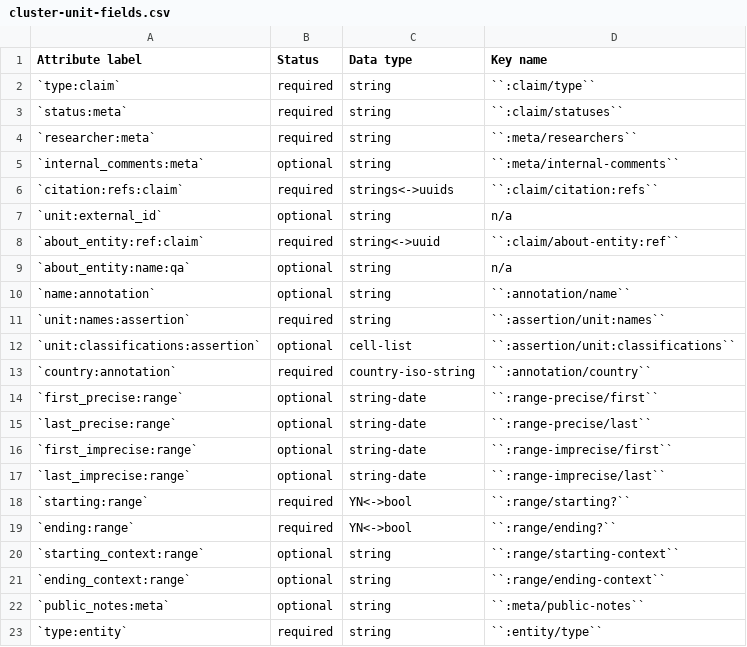
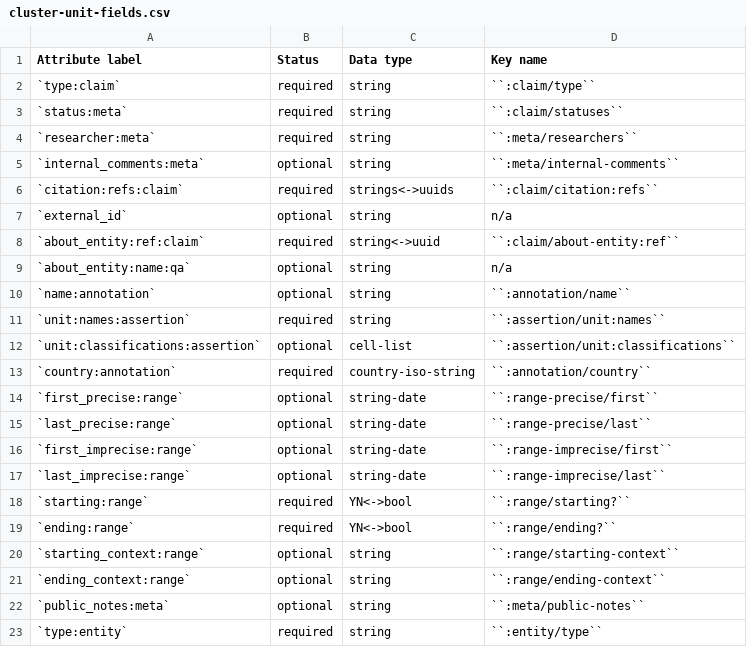
Before and after one commit to security-force-monitor/research-handbook, a CSV file: source/_static/cluster-unit-fields.csv, drawn as a sheet.

Commit message:
Update cluster-unit-fields.csv

```diff
--- a/source/_static/cluster-unit-fields.csv
+++ b/source/_static/cluster-unit-fields.csv
@@ -6,3 +6,3 @@ Attribute label , Status , Data type , Key name
 `citation:refs:claim` , required , strings<->uuids , ``:claim/citation:refs``
-`unit:external_id` , optional , string , n/a
+`external_id` , optional , string , n/a
 `about_entity:ref:claim` , required , string<->uuid , ``:claim/about-entity:ref``
```
